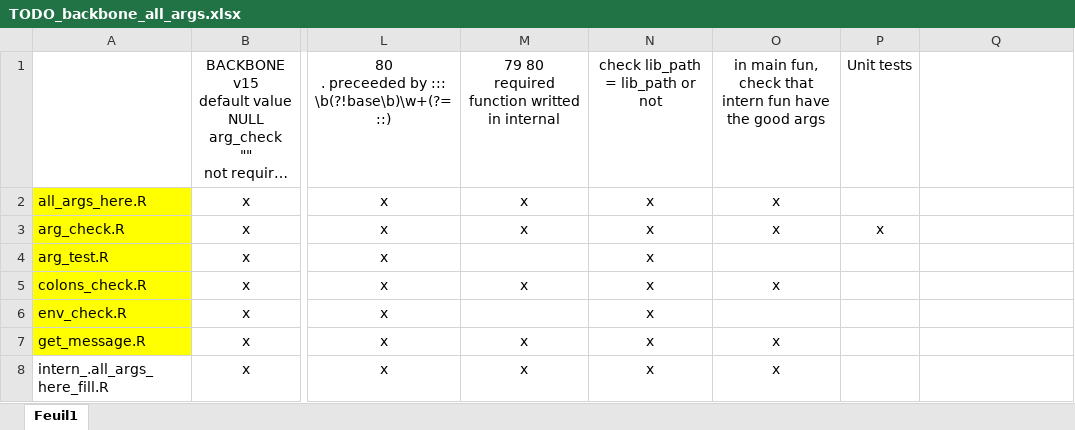
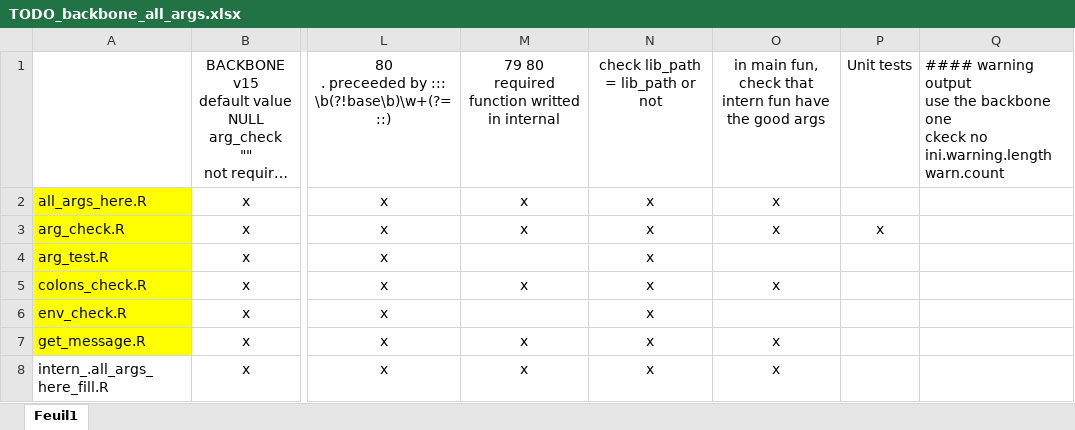
Before and after one commit to safer-r/saferDev, an Excel workbook: dev/TODO_backbone_all_args.xlsx, sheet Feuil1, drawn as a sheet; only a part is shown, gaps mark what is left out; long unchanged cells end in …; values as stored, in another font and other column widths than the file's, no borders; ↵ is a line break in a cell; the diff names each change by its address in the sheet, - before the commit and + after, or states it on an @@ line.

Commit message:
arg_test: warning output updated fitting backbone v15

```diff
--- a/dev/TODO_backbone_all_args.xlsx (sheet Feuil1)
+++ b/dev/TODO_backbone_all_args.xlsx (sheet Feuil1)
-Q1: (empty)
+Q1: #### warning output ↵ use the backbone one ↵ ckeck no ini.warning.length ↵ warn.count
```
Also changed, not shown: 2 other files.
